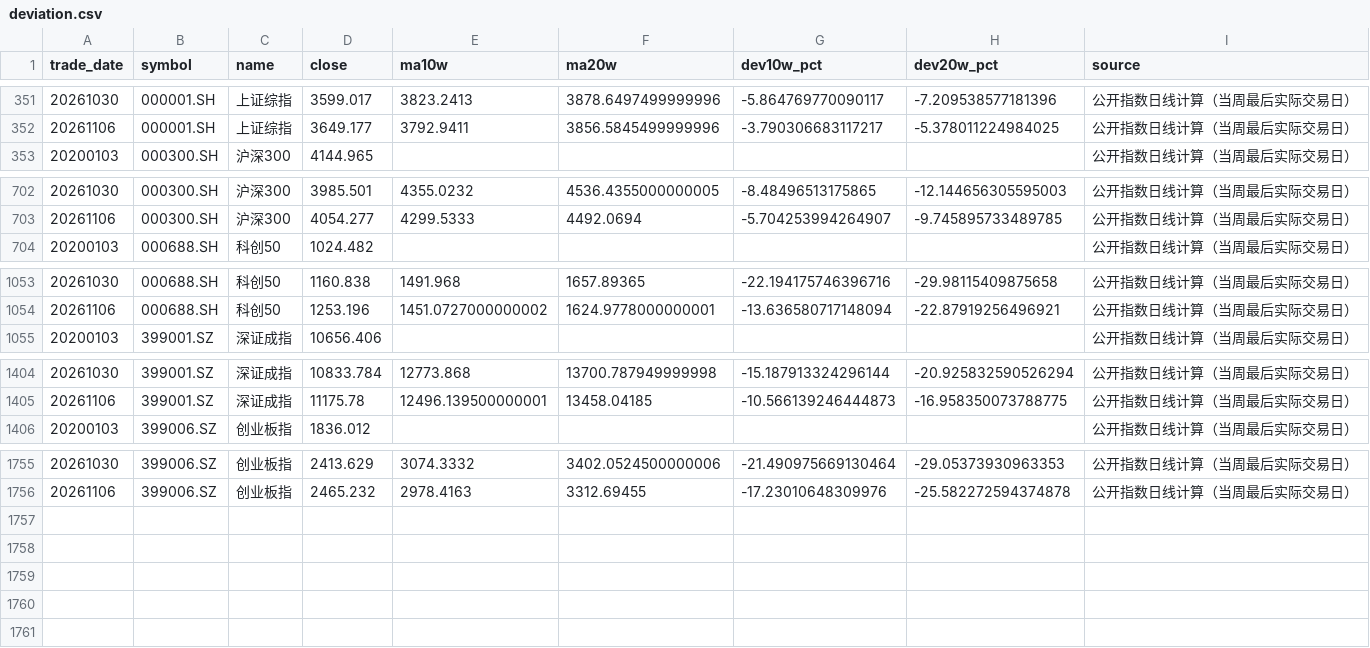
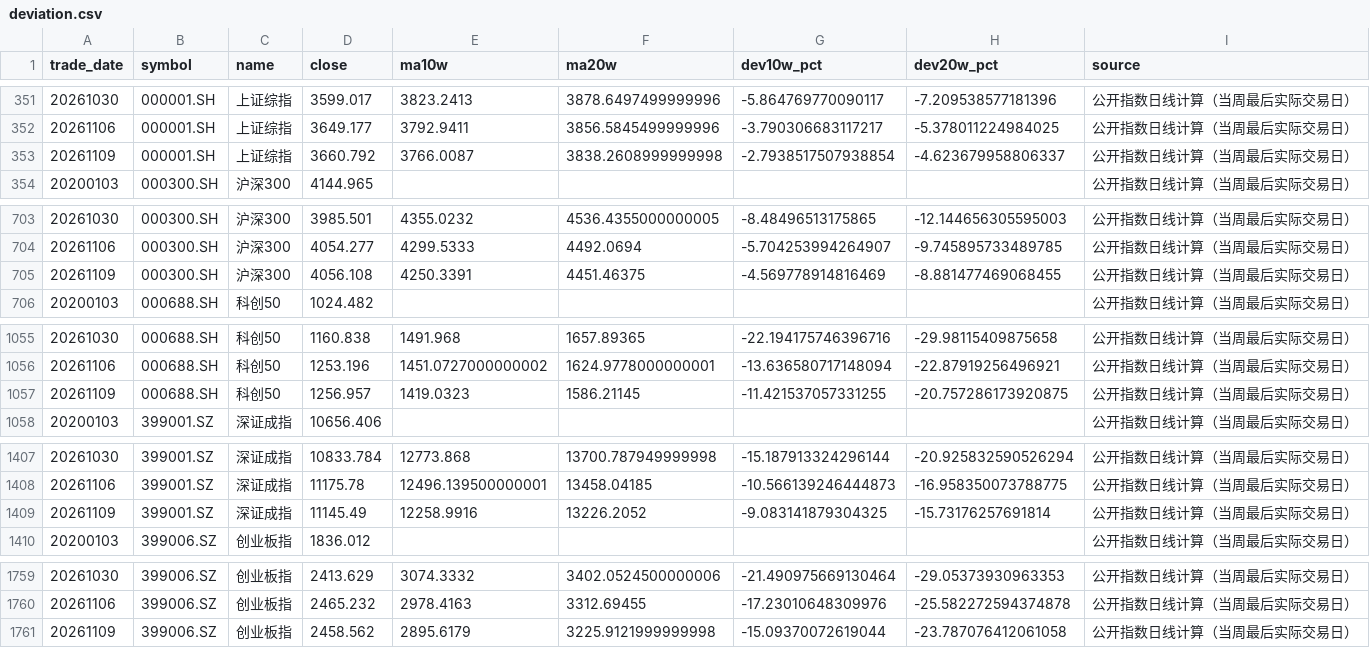
Before and after one commit to littlepeachh/macroscope-dashboard-v5, a CSV file: data/deviation.csv, drawn as a sheet; only a part is shown, gaps mark what is left out.

```diff
--- a/data/deviation.csv
+++ b/data/deviation.csv
@@ -352,2 +352,3 @@
 20261106,000001.SH,上证综指,3649.177,3792.9411,3856.5845499999996,-3.790306683117217,-5.378011224984025,公开指数日线计算（当周最后实际交易日）
+20261109,000001.SH,上证综指,3660.792,3766.0087,3838.2608999999998,-2.7938517507938854,-4.623679958806337,公开指数日线计算（当周最后实际交易日）
 20200103,000300.SH,沪深300,4144.965,,,,,公开指数日线计算（当周最后实际交易日）
@@ -703,2 +704,3 @@
 20261106,000300.SH,沪深300,4054.277,4299.5333,4492.0694,-5.704253994264907,-9.745895733489785,公开指数日线计算（当周最后实际交易日）
+20261109,000300.SH,沪深300,4056.108,4250.3391,4451.46375,-4.569778914816469,-8.881477469068455,公开指数日线计算（当周最后实际交易日）
 20200103,000688.SH,科创50,1024.482,,,,,公开指数日线计算（当周最后实际交易日）
@@ -1054,2 +1056,3 @@
 20261106,000688.SH,科创50,1253.196,1451.0727000000002,1624.9778000000001,-13.636580717148094,-22.87919256496921,公开指数日线计算（当周最后实际交易日）
+20261109,000688.SH,科创50,1256.957,1419.0323,1586.21145,-11.421537057331255,-20.757286173920875,公开指数日线计算（当周最后实际交易日）
 20200103,399001.SZ,深证成指,10656.406,,,,,公开指数日线计算（当周最后实际交易日）
@@ -1405,2 +1408,3 @@
 20261106,399001.SZ,深证成指,11175.78,12496.139500000001,13458.04185,-10.566139246444873,-16.958350073788775,公开指数日线计算（当周最后实际交易日）
+20261109,399001.SZ,深证成指,11145.49,12258.9916,13226.2052,-9.083141879304325,-15.73176257691814,公开指数日线计算（当周最后实际交易日）
 20200103,399006.SZ,创业板指,1836.012,,,,,公开指数日线计算（当周最后实际交易日）
@@ -1756 +1760,2 @@
 20261106,399006.SZ,创业板指,2465.232,2978.4163,3312.69455,-17.23010648309976,-25.582272594374878,公开指数日线计算（当周最后实际交易日）
+20261109,399006.SZ,创业板指,2458.562,2895.6179,3225.9121999999998,-15.09370072619044,-23.787076412061058,公开指数日线计算（当周最后实际交易日）
```
Also changed, not shown: 4 other files.
